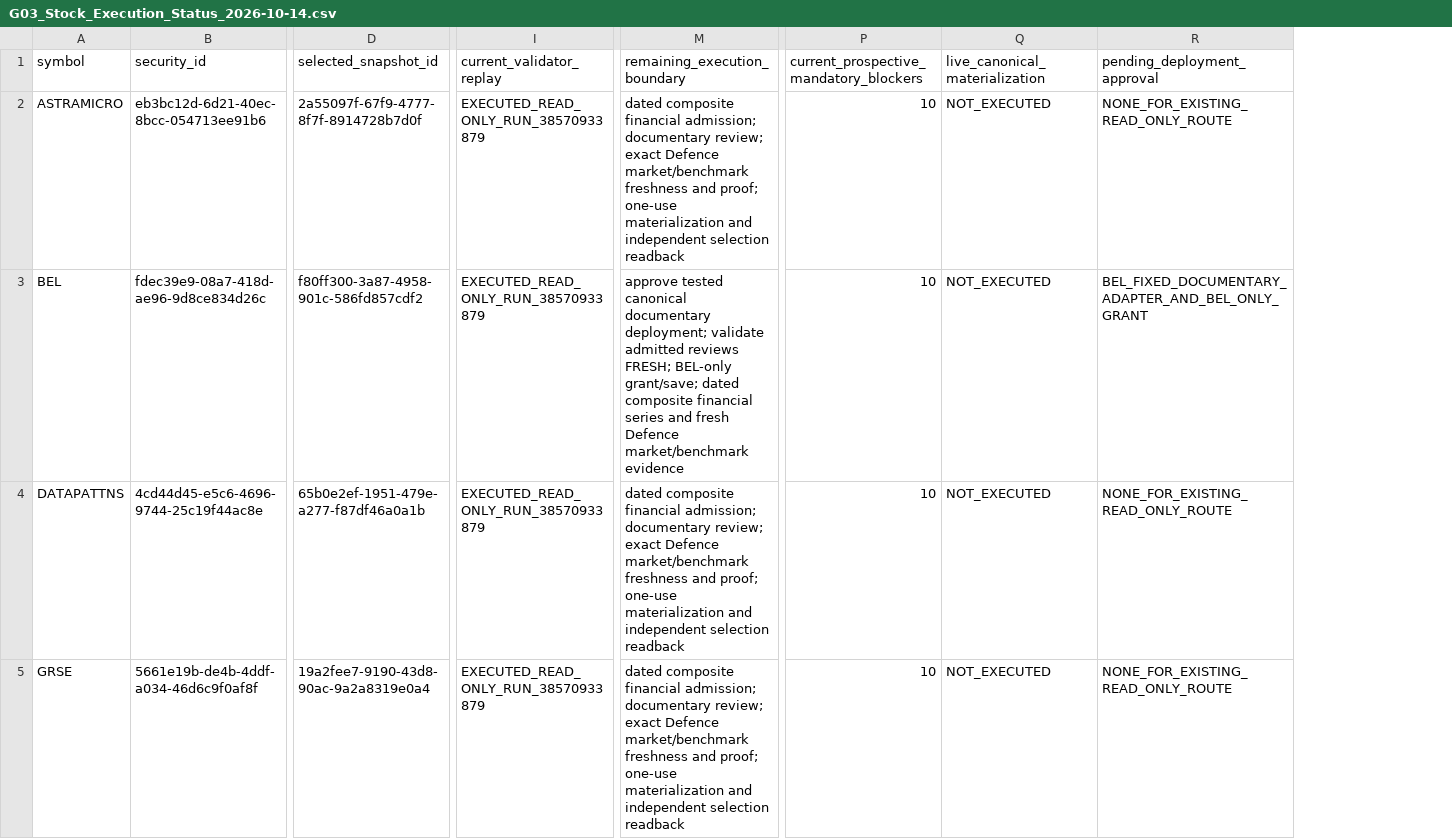
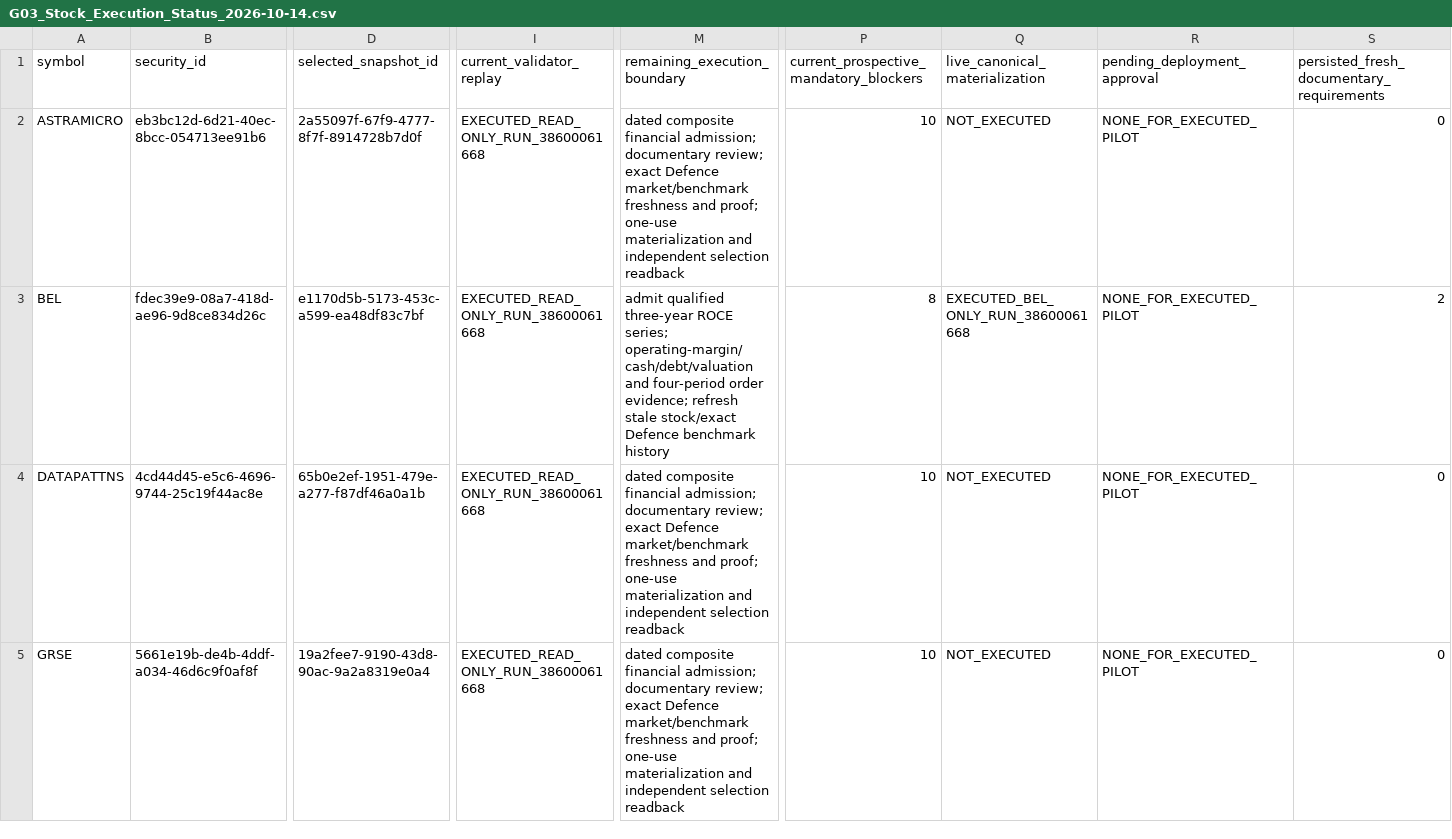
Before and after one commit to drddutta-portfolio/PortfiolioAI, a CSV file: docs/private/v1-4-industry-batches/G03_Stock_Execution_Status_2026-10-14.csv, drawn as a sheet; only a part is shown, gaps mark what is left out; the diff covers the shown part only; the diff names each change by its address in the sheet, - before the commit and + after, or states it on an @@ line.

```diff
--- a/docs/private/v1-4-industry-batches/G03_Stock_Execution_Status_2026-10-14.csv
+++ b/docs/private/v1-4-industry-batches/G03_Stock_Execution_Status_2026-10-14.csv
+column S, rows 1-5: persisted_fresh_documentary_requirements | 0 | 2 | 0 | 0
-I2:I5 (current_validator_replay): EXECUTED_READ_ONLY_RUN_38570933879
+I2:I5 (current_validator_replay): EXECUTED_READ_ONLY_RUN_38600061668
-R2 (pending_deployment_approval): NONE_FOR_EXISTING_READ_ONLY_ROUTE
+R2 (pending_deployment_approval): NONE_FOR_EXECUTED_PILOT
-D3 (selected_snapshot_id): f80ff300-3a87-4958-901c-586fd857cdf2
+D3 (selected_snapshot_id): e1170d5b-5173-453c-a599-ea48df83c7bf
-M3 (remaining_execution_boundary): approve tested canonical documentary deployment; validate admitted reviews FRESH; BEL-only grant/save; dated composite financial series and fresh Defence market/benchmark evidence
+M3 (remaining_execution_boundary): admit qualified three-year ROCE series; operating-margin/cash/debt/valuation and four-period order evidence; refresh stale stock/exact Defence benchmark history
-P3: 10
+P3: 8
-Q3 (live_canonical_materialization): NOT_EXECUTED
+Q3 (live_canonical_materialization): EXECUTED_BEL_ONLY_RUN_38600061668
-R3 (pending_deployment_approval): BEL_FIXED_DOCUMENTARY_ADAPTER_AND_BEL_ONLY_GRANT
+R3 (pending_deployment_approval): NONE_FOR_EXECUTED_PILOT
-R4:R5 (pending_deployment_approval): NONE_FOR_EXISTING_READ_ONLY_ROUTE
+R4:R5 (pending_deployment_approval): NONE_FOR_EXECUTED_PILOT
```
Also changed, not shown: 6 edited cells elsewhere in this file, docs/private/v1-4-industry-batches/Frozen_111_Batch_Execution_Ledger.csv, 8 other files.
